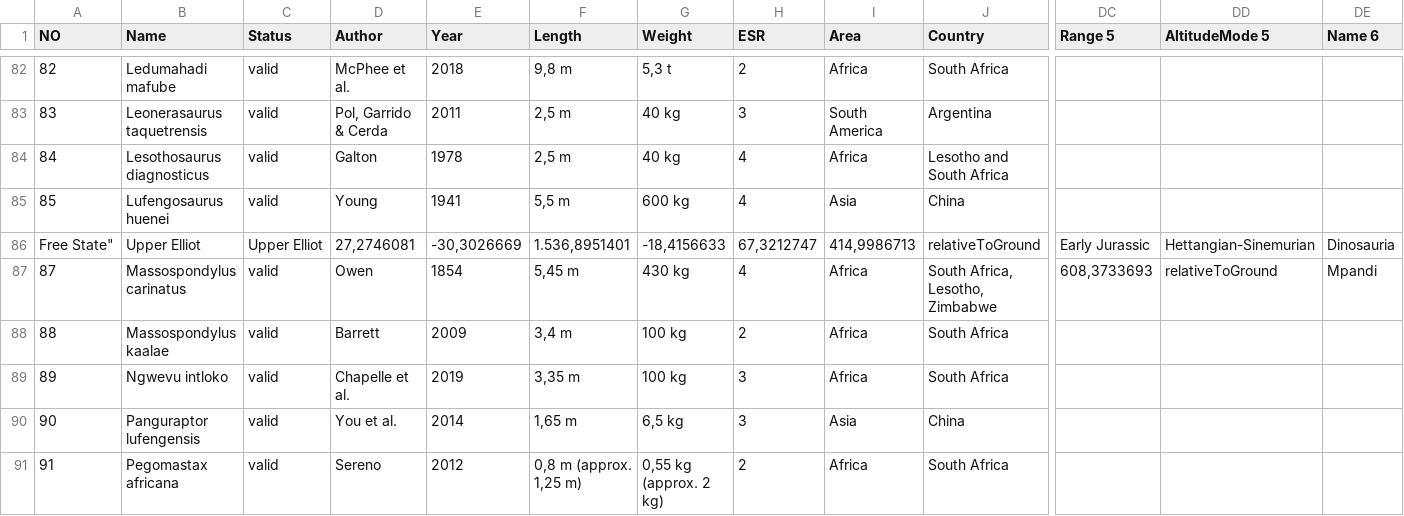
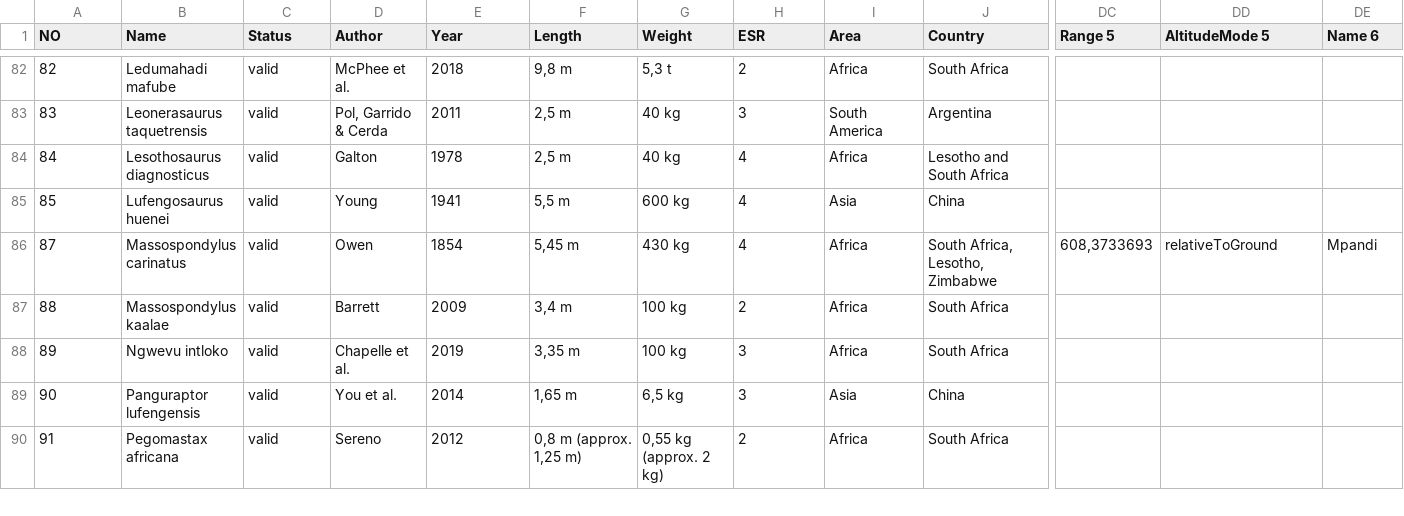
Before and after one commit to LiquidGalaxyLAB/geosaurio-lg, a CSV file: assets/data/geosaurio.csv, drawn as a sheet; only a part is shown, gaps mark what is left out; rows hold the shown columns only; the diff names each change by its address in the sheet, - before the commit and + after, or states it on an @@ line.

Commit message:
Fix

```diff
--- a/assets/data/geosaurio.csv
+++ b/assets/data/geosaurio.csv
-row 86: Free State" | Upper Elliot | Upper Elliot | 27,2746081 | -30,3026669 | 1.536,8951401 | -18,4156633 | 67,3212747 | 414,9986713 | relativeToGround | Early Jurassic | Hettangian-Sinemurian | Dinosauria
```
